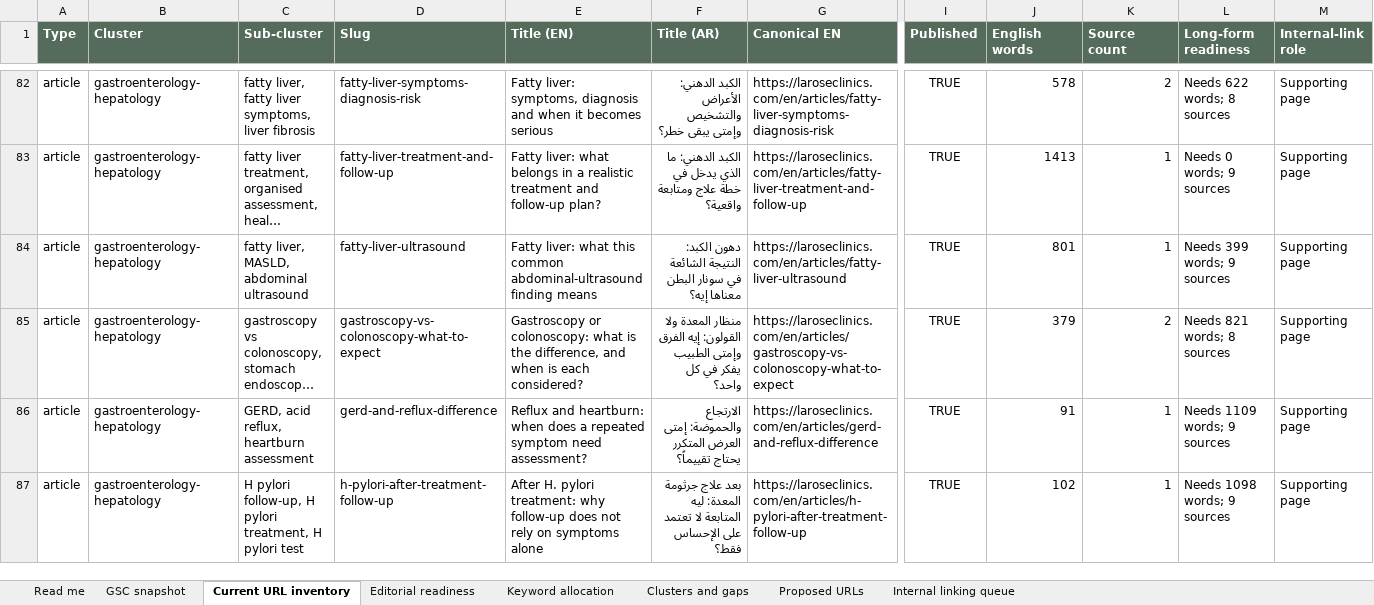
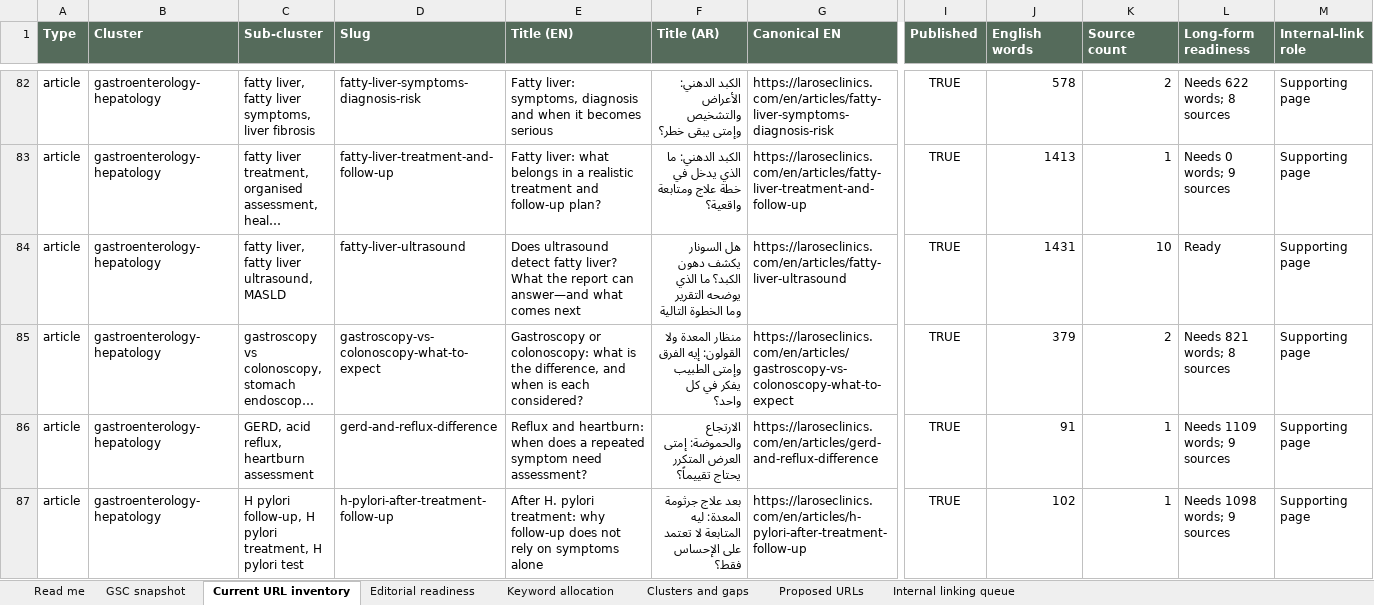
Before and after one commit to larosewellnesshub0-a11y/larose-site, an Excel workbook: _project/SEO-CONTENT-CLUSTER-PLAN-2026-09-14.xlsx, sheet Current URL inventory, drawn as a sheet; only a part is shown, gaps mark what is left out; long unchanged cells end in …; values as stored, in another font and other column widths than the file's, no borders; the diff names each change by its address in the sheet, - before the commit and + after, or states it on an @@ line.

```diff
--- a/_project/SEO-CONTENT-CLUSTER-PLAN-2026-09-14.xlsx (sheet Current URL inventory)
+++ b/_project/SEO-CONTENT-CLUSTER-PLAN-2026-09-14.xlsx (sheet Current URL inventory)
-C84 (Sub-cluster): fatty liver, MASLD, abdominal ultrasound
+C84 (Sub-cluster): fatty liver, fatty liver ultrasound, MASLD
-E84 (Title (EN)): Fatty liver: what this common abdominal-ultrasound finding means
+E84 (Title (EN)): Does ultrasound detect fatty liver? What the report can answer—and what comes next
-F84 (Title (AR)): دهون الكبد: النتيجة الشائعة في سونار البطن معناها إيه؟
+F84 (Title (AR)): هل السونار يكشف دهون الكبد؟ ما الذي يوضحه التقرير وما الخطوة التالية
-J84 (English words): 801
+J84 (English words): 1431
-K84 (Source count): 1
+K84 (Source count): 10
-L84 (Long-form readiness): Needs 399 words; 9 sources
+L84 (Long-form readiness): Ready
```
Also changed, not shown: sheet Editorial readiness, sheet Internal linking queue, 49 other files.
